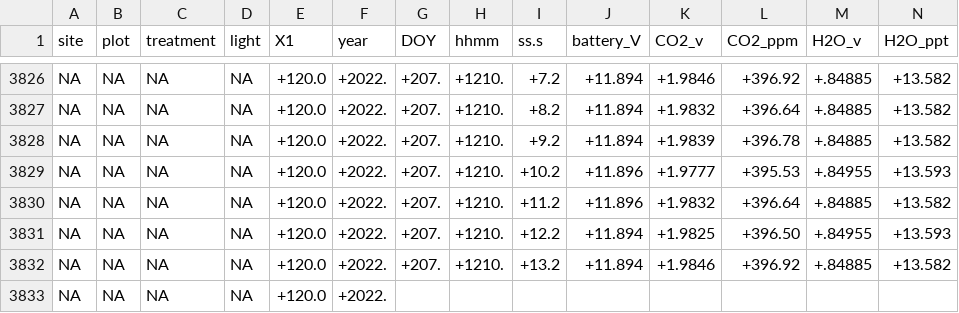
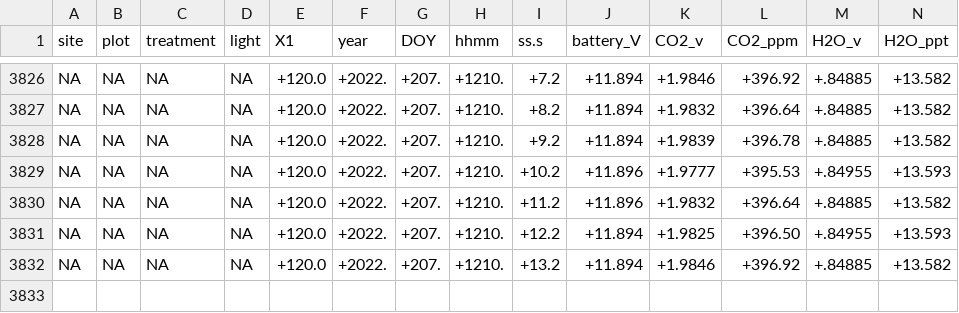
Before and after one commit to declan-taylor/honours_thesis, a CSV file: data/IRGA_flux/converted_files/2022_207_IRGA_DRYAS_002.csv, drawn as a sheet; only a part is shown, gaps mark what is left out; rows hold the shown columns only; the diff names each change by its address in the sheet, - before the commit and + after, or states it on an @@ line.

```diff
--- a/data/IRGA_flux/converted_files/2022_207_IRGA_DRYAS_002.csv
+++ b/data/IRGA_flux/converted_files/2022_207_IRGA_DRYAS_002.csv
-row 3833: NA | NA | NA | NA | +120.0 | +2022.
```
Also changed, not shown: data/IRGA_flux/converted_files/2022_190_IRGA_DRYAS_2.csv, data/IRGA_flux/converted_files/2022_190_IRGA_MEAD.csv.
